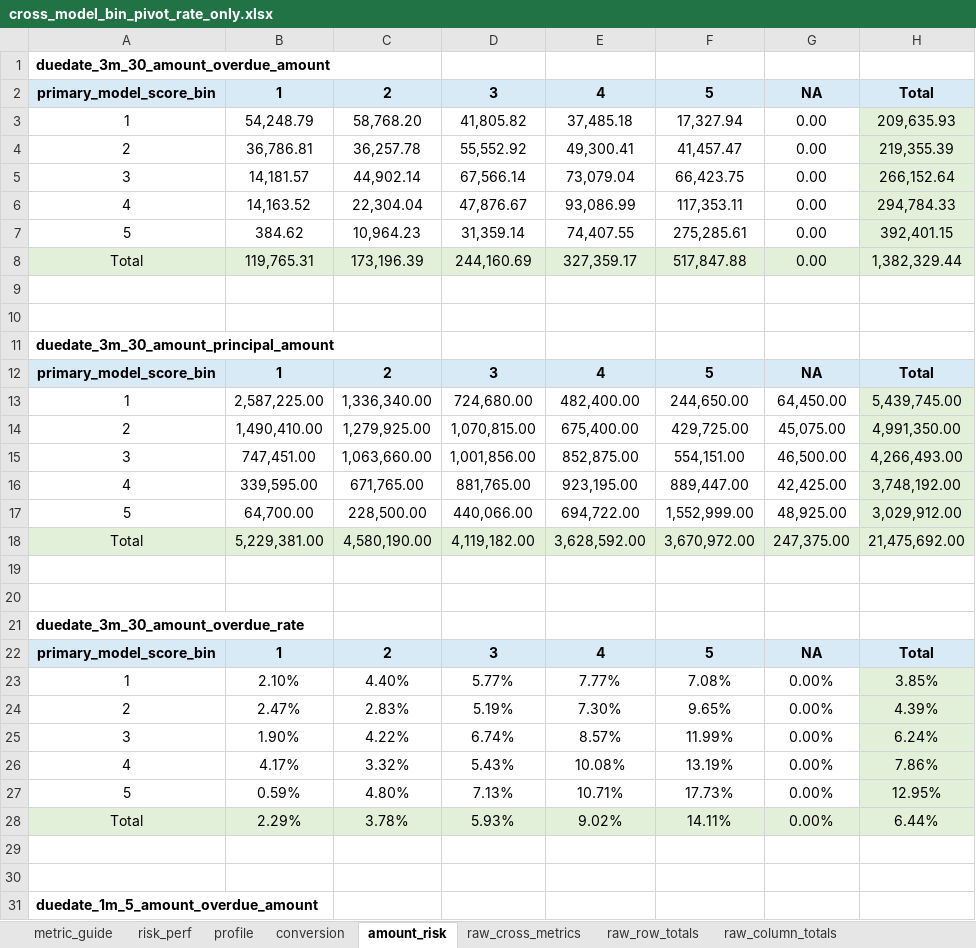
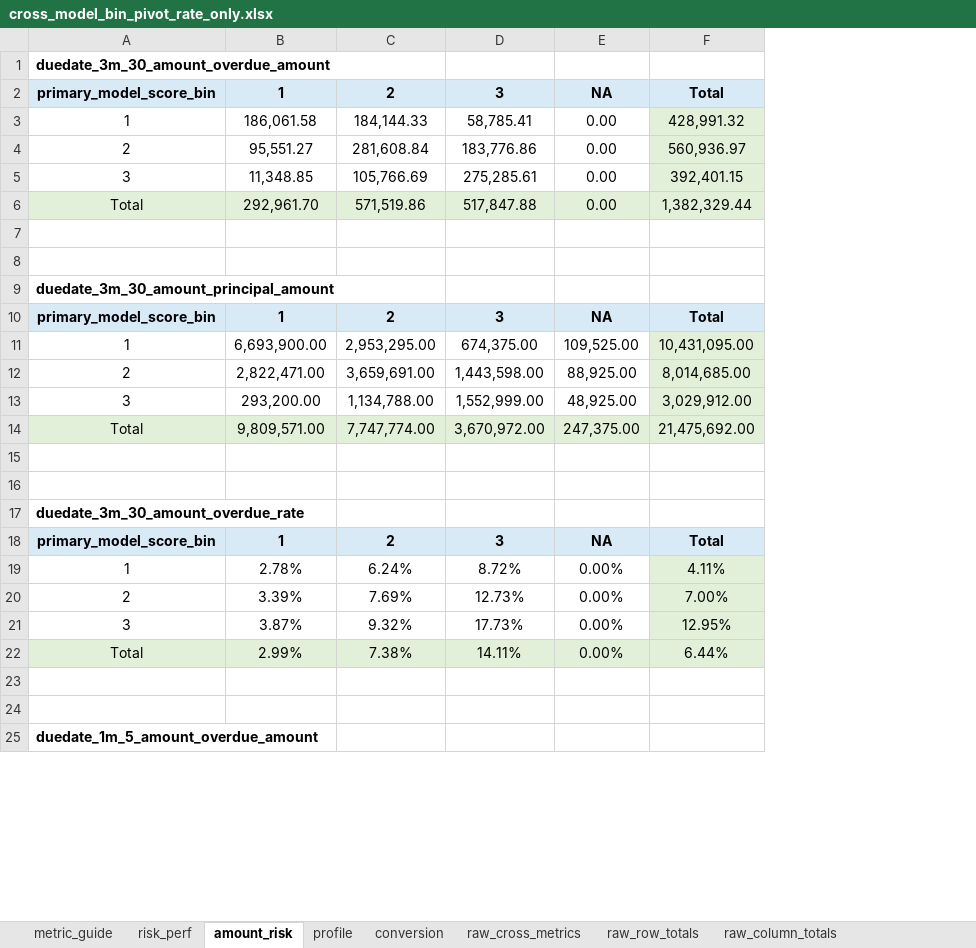
Before and after one commit to EliamZhang/modelreport, an Excel workbook: output/model_analysis_20260429/cross_model_bin_pivot_rate_only.xlsx, sheet amount_risk, drawn as a sheet; only a part is shown; values as stored, in another font and other column widths than the file's, no borders; removed rows and columns are numbered as before the commit, all else as after; the diff covers the shown part only; the diff names each change by its address in the sheet, - before the commit and + after, or states it on an @@ line.

```diff
--- a/output/model_analysis_20260429/cross_model_bin_pivot_rate_only.xlsx (sheet amount_risk)
+++ b/output/model_analysis_20260429/cross_model_bin_pivot_rate_only.xlsx (sheet amount_risk)
@@ sheet tab order changed: metric_guide | risk_perf | amount_risk | profile | conversion | raw_cross_metrics | raw_row_totals | raw_column_totals @@
-column B, rows 2-4: 1 | 54,248.79 | 36,786.81; rows 7-12: 384.62 | 119,765.31 |  |  |  | 1; rows 17-24: 64,700.00 | 5,229,381.00 |  |  |  | 1 | 2.10% | 2.47%; rows 27-28: 0.59% | 2.29%
-column C, rows 2-4: 2 | 58,768.20 | 36,257.78; rows 7-12: 10,964.23 | 173,196.39 |  |  |  | 2; rows 17-24: 228,500.00 | 4,580,190.00 |  |  |  | 2 | 4.40% | 2.83%; rows 27-28: 4.80% | 3.78%
-column D, rows 2-4: 3 | 41,805.82 | 55,552.92; rows 7-12: 31,359.14 | 244,160.69 |  |  |  | 3; rows 17-24: 440,066.00 | 4,119,182.00 |  |  |  | 3 | 5.77% | 5.19%; rows 27-28: 7.13% | 5.93%
-column E, rows 2-4: 4 | 37,485.18 | 49,300.41; rows 7-12: 74,407.55 | 327,359.17 |  |  |  | 4; rows 17-24: 694,722.00 | 3,628,592.00 |  |  |  | 4 | 7.77% | 7.30%; rows 27-28: 10.71% | 9.02%
+column B, rows 2-10: 1 | 186,061.58 | 95,551.27 | 11,348.85 | 292,961.70 |  |  |  | 1; rows 13-22: 293,200.00 | 9,809,571.00 |  |  |  | 1 | 2.78% | 3.39% | 3.87% | 2.99%
+column C, rows 2-10: 2 | 184,144.33 | 281,608.84 | 105,766.69 | 571,519.86 |  |  |  | 2; rows 13-22: 1,134,788.00 | 7,747,774.00 |  |  |  | 2 | 6.24% | 7.69% | 9.32% | 7.38%
-D2: 5
+D2: 3
-D3: 17,327.94
+D3: 58,785.41
-F3: 209,635.93
+F3: 428,991.32
-D4: 41,457.47
+D4: 183,776.86
-F4: 219,355.39
+F4: 560,936.97
-row 5: 3 | 14,181.57 | 44,902.14 | 67,566.14 | 73,079.04 | 66,423.75 | 0.00 | 266,152.64
-row 6: 4 | 14,163.52 | 22,304.04 | 47,876.67 | 93,086.99 | 117,353.11 | 0.00 | 294,784.33
-A5: 5
+A5: 3
-D10: 5
+D10: 3
-row 13: 1 | 2,587,225.00 | 1,336,340.00 | 724,680.00 | 482,400.00 | 244,650.00 | 64,450.00 | 5,439,745.00
-row 14: 2 | 1,490,410.00 | 1,279,925.00 | 1,070,815.00 | 675,400.00 | 429,725.00 | 45,075.00 | 4,991,350.00
-row 15: 3 | 747,451.00 | 1,063,660.00 | 1,001,856.00 | 852,875.00 | 554,151.00 | 46,500.00 | 4,266,493.00
-row 16: 4 | 339,595.00 | 671,765.00 | 881,765.00 | 923,195.00 | 889,447.00 | 42,425.00 | 3,748,192.00
+row 11: 1 | 6,693,900.00 | 2,953,295.00 | 674,375.00 | 109,525.00 | 10,431,095.00
+row 12: 2 | 2,822,471.00 | 3,659,691.00 | 1,443,598.00 | 88,925.00 | 8,014,685.00
-A13: 5
+A13: 3
-D18: 5
+D18: 3
-D19: 7.08%
+D19: 8.72%
-F19: 3.85%
+F19: 4.11%
-D20: 9.65%
+D20: 12.73%
-F20: 4.39%
+F20: 7.00%
-row 25: 3 | 1.90% | 4.22% | 6.74% | 8.57% | 11.99% | 0.00% | 6.24%
-row 26: 4 | 4.17% | 3.32% | 5.43% | 10.08% | 13.19% | 0.00% | 7.86%
-A21: 5
+A21: 3
```
Also changed, not shown: 4 added rows, 10 removed rows and 10 edited cells elsewhere in this sheet, sheet raw_cross_metrics, sheet conversion, sheet risk_perf, sheet profile, sheet raw_row_totals, sheet raw_column_totals, 4 other files.
